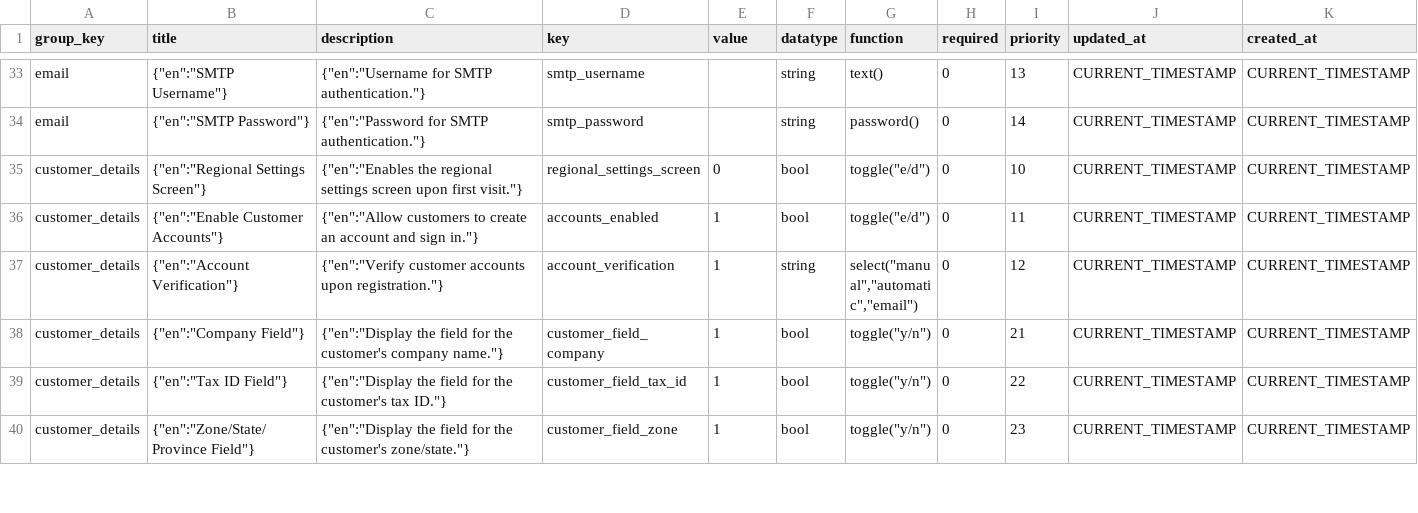
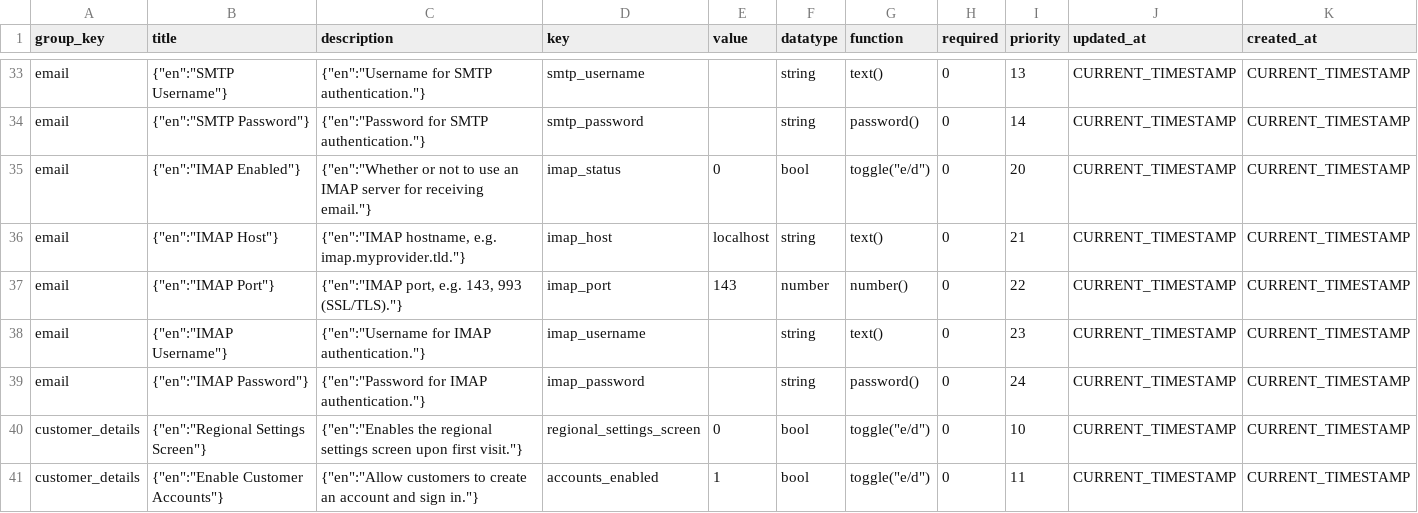
Before and after one commit to litecart/litecart, a CSV file: public_html/install/data/default/settings.csv, drawn as a sheet; only a part is shown, gaps mark what is left out; the shorter side is filled out with more unchanged rows; the diff names each change by its address in the sheet, - before the commit and + after, or states it on an @@ line.

Commit message:
+ Add IMAP settings

```diff
--- a/public_html/install/data/default/settings.csv
+++ b/public_html/install/data/default/settings.csv
+row 35: email | {"en":"IMAP Enabled"} | {"en":"Whether or not to use an IMAP server for receiving email."} | imap_status | 0 | bool | toggle("e/d") | 0 | 20 | CURRENT_TIMESTAMP | CURRENT_TIMESTAMP
+row 36: email | {"en":"IMAP Host"} | {"en":"IMAP hostname, e.g. imap.myprovider.tld."} | imap_host | localhost | string | text() | 0 | 21 | CURRENT_TIMESTAMP | CURRENT_TIMESTAMP
+row 37: email | {"en":"IMAP Port"} | {"en":"IMAP port, e.g. 143, 993 (SSL/TLS)."} | imap_port | 143 | number | number() | 0 | 22 | CURRENT_TIMESTAMP | CURRENT_TIMESTAMP
+row 38: email | {"en":"IMAP Username"} | {"en":"Username for IMAP authentication."} | imap_username |  | string | text() | 0 | 23 | CURRENT_TIMESTAMP | CURRENT_TIMESTAMP
+row 39: email | {"en":"IMAP Password"} | {"en":"Password for IMAP authentication."} | imap_password |  | string | password() | 0 | 24 | CURRENT_TIMESTAMP | CURRENT_TIMESTAMP
```
Also changed, not shown: 1 other file.
